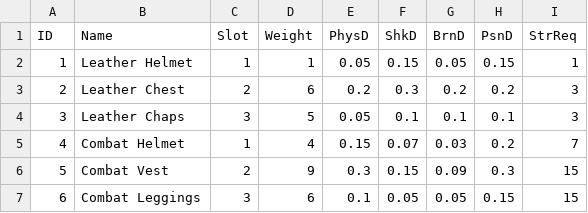
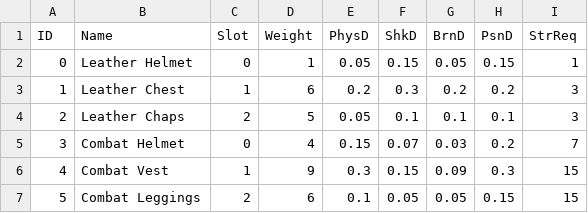
Before and after one commit to JP-Anderson/rpg, a CSV file: armour.csv, drawn as a sheet.

Commit message:
Re-indexed item IDs from 0. Added new enumerations, fixed the references to old enumerations for the armour equip functionality

```diff
--- a/armour.csv
+++ b/armour.csv
@@ -1,7 +1,7 @@
 ID,Name,Slot,Weight,PhysD,ShkD,BrnD,PsnD,StrReq
-1,Leather Helmet,1,1,0.05,0.15,0.05,0.15,1
-2,Leather Chest,2,6,0.2,0.3,0.2,0.2,3
-3,Leather Chaps,3,5,0.05,0.1,0.1,0.1,3
-4,Combat Helmet,1,4,0.15,0.07,0.03,0.2,7
-5,Combat Vest,2,9,0.3,0.15,0.09,0.3,15
-6,Combat Leggings,3,6,0.1,0.05,0.05,0.15,15
+0,Leather Helmet,0,1,0.05,0.15,0.05,0.15,1
+1,Leather Chest,1,6,0.2,0.3,0.2,0.2,3
+2,Leather Chaps,2,5,0.05,0.1,0.1,0.1,3
+3,Combat Helmet,0,4,0.15,0.07,0.03,0.2,7
+4,Combat Vest,1,9,0.3,0.15,0.09,0.3,15
+5,Combat Leggings,2,6,0.1,0.05,0.05,0.15,15
```
Also changed, not shown: wep.csv, 3 other files.
